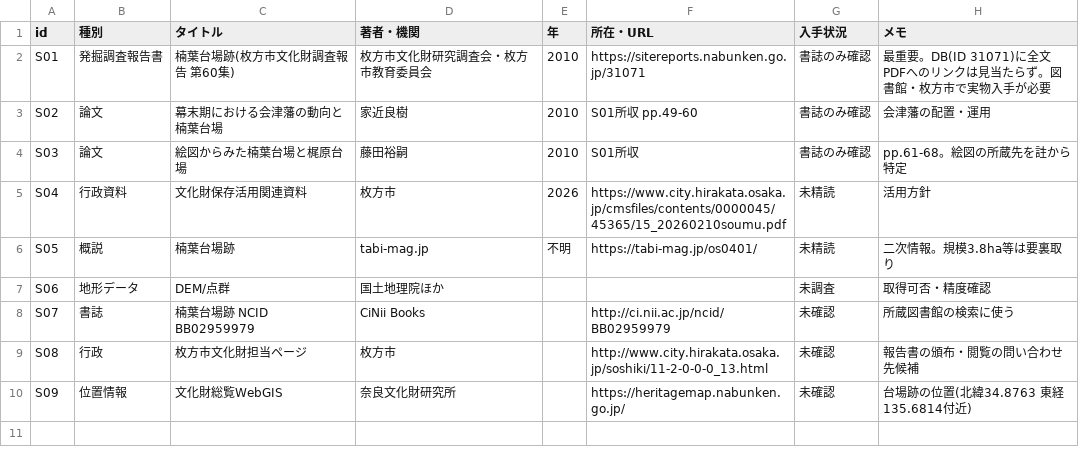
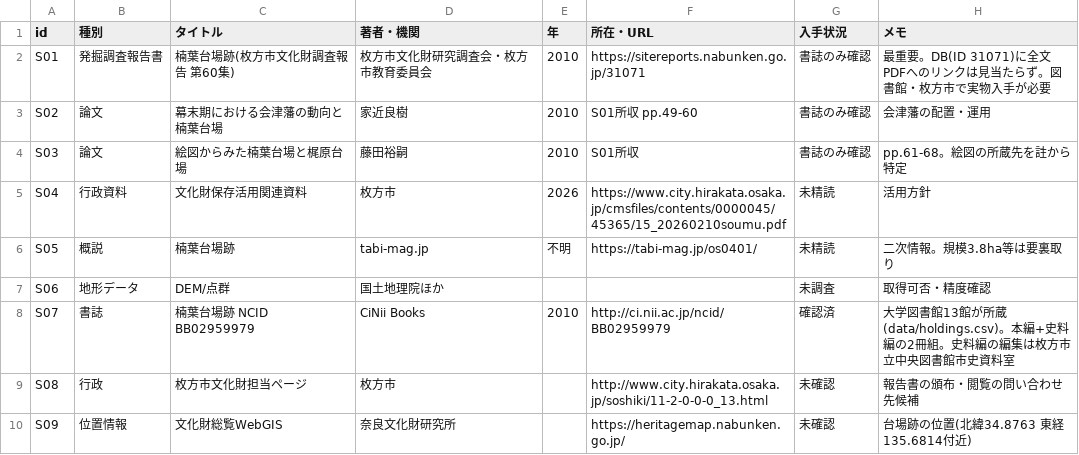
Before and after one commit to otenchannel/git-practice, a CSV file: data/sources.csv, drawn as a sheet.

```diff
--- a/data/sources.csv
+++ b/data/sources.csv
@@ -7,3 +7,3 @@ S05,概説,楠葉台場跡,tabi-mag.jp,不明,https://tabi-mag.jp/os0401/,未精
 S06,地形データ,DEM/点群,国土地理院ほか,,,未調査,取得可否・精度確認
-S07,書誌,楠葉台場跡 NCID BB02959979,CiNii Books,,http://ci.nii.ac.jp/ncid/BB02959979,未確認,所蔵図書館の検索に使う
+S07,書誌,楠葉台場跡 NCID BB02959979,CiNii Books,2010,http://ci.nii.ac.jp/ncid/BB02959979,確認済,大学図書館13館が所蔵(data/holdings.csv)。本編+史料編の2冊組。史料編の編集は枚方市立中央図書館市史資料室
 S08,行政,枚方市文化財担当ページ,枚方市,,http://www.city.hirakata.osaka.jp/soshiki/11-2-0-0-0_13.html,未確認,報告書の頒布・閲覧の問い合わせ先候補
```
Also changed, not shown: 1 other file.
